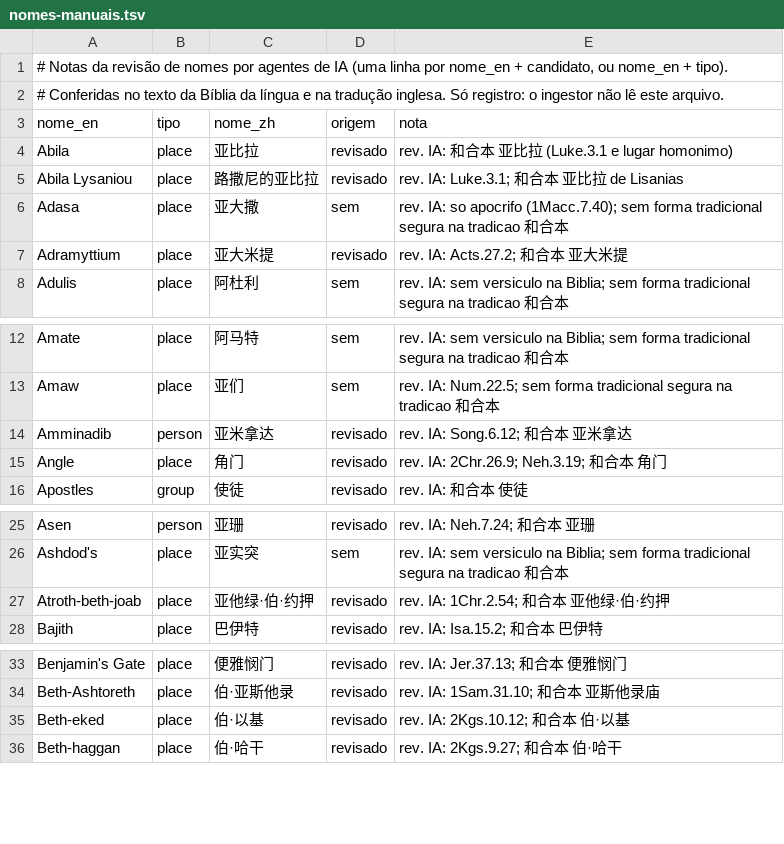
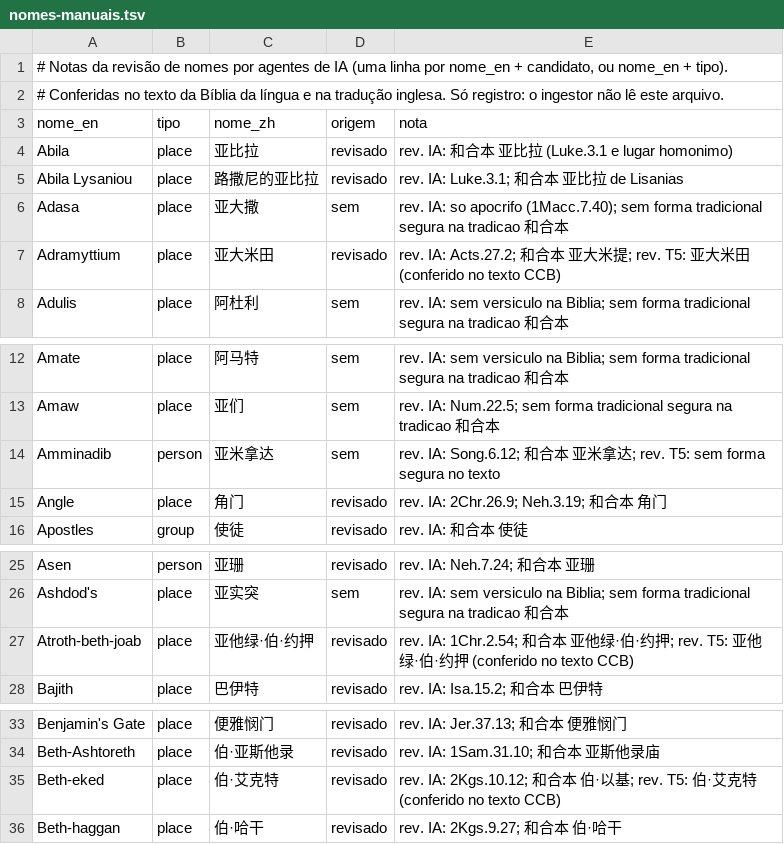
Before and after one commit to alvarosw/sensus, a TSV file: pipeline/ingest/corrections/zh/nomes-manuais.tsv, drawn as a sheet; only a part is shown, gaps mark what is left out.

Commit message:
Revisão por amostragem em zh: 235 nomes conferidos no texto CCB e modelo de citação

```diff
--- a/pipeline/ingest/corrections/zh/nomes-manuais.tsv
+++ b/pipeline/ingest/corrections/zh/nomes-manuais.tsv
@@ -6,3 +6,3 @@ Abila Lysaniou	place	路撒尼的亚比拉	revisado	rev. IA: Luke.3.1; 和合本
 Adasa	place	亚大撒	sem	rev. IA: so apocrifo (1Macc.7.40); sem forma tradicional segura na tradicao 和合本
-Adramyttium	place	亚大米提	revisado	rev. IA: Acts.27.2; 和合本 亚大米提
+Adramyttium	place	亚大米田	revisado	rev. IA: Acts.27.2; 和合本 亚大米提; rev. T5: 亚大米田 (conferido no texto CCB)
 Adulis	place	阿杜利	sem	rev. IA: sem versiculo na Biblia; sem forma tradicional segura na tradicao 和合本
@@ -13,3 +13,3 @@ Amate	place	阿马特	sem	rev. IA: sem versiculo na Biblia; sem forma tradiciona
 Amaw	place	亚们	sem	rev. IA: Num.22.5; sem forma tradicional segura na tradicao 和合本
-Amminadib	person	亚米拿达	revisado	rev. IA: Song.6.12; 和合本 亚米拿达
+Amminadib	person	亚米拿达	sem	rev. IA: Song.6.12; 和合本 亚米拿达; rev. T5: sem forma segura no texto
 Angle	place	角门	revisado	rev. IA: 2Chr.26.9; Neh.3.19; 和合本 角门
@@ -26,3 +26,3 @@ Asen	person	亚珊	revisado	rev. IA: Neh.7.24; 和合本 亚珊
 Ashdod's	place	亚实突	sem	rev. IA: sem versiculo na Biblia; sem forma tradicional segura na tradicao 和合本
-Atroth-beth-joab	place	亚他绿·伯·约押	revisado	rev. IA: 1Chr.2.54; 和合本 亚他绿·伯·约押
+Atroth-beth-joab	place	亚他绿·伯·约押	revisado	rev. IA: 1Chr.2.54; 和合本 亚他绿·伯·约押; rev. T5: 亚他绿·伯·约押 (conferido no texto CCB)
 Bajith	place	巴伊特	revisado	rev. IA: Isa.15.2; 和合本 巴伊特
@@ -34,3 +34,3 @@ Benjamin's Gate	place	便雅悯门	revisado	rev. IA: Jer.37.13; 和合本 便雅
 Beth-Ashtoreth	place	伯·亚斯他录	revisado	rev. IA: 1Sam.31.10; 和合本 亚斯他录庙
-Beth-eked	place	伯·以基	revisado	rev. IA: 2Kgs.10.12; 和合本 伯·以基
+Beth-eked	place	伯·艾克特	revisado	rev. IA: 2Kgs.10.12; 和合本 伯·以基; rev. T5: 伯·艾克特 (conferido no texto CCB)
 Beth-haggan	place	伯·哈干	revisado	rev. IA: 2Kgs.9.27; 和合本 伯·哈干
```
Also changed, not shown: pipeline/ingest/corrections/zh/gramatica-descricoes.tsv, pipeline/ingest/corrections/zh/nomes.tsv, 2 other files.
